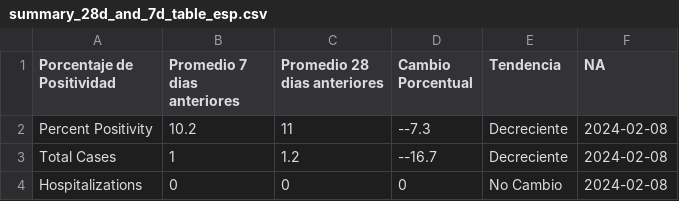
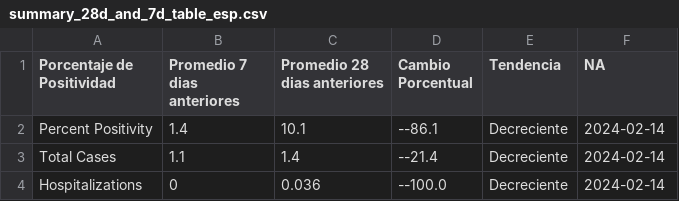
Before and after one commit to h-hedman/scph, a CSV file: covid-19/output-data/summary_28d_and_7d_table_esp.csv, drawn as a sheet.

```diff
--- a/covid-19/output-data/summary_28d_and_7d_table_esp.csv
+++ b/covid-19/output-data/summary_28d_and_7d_table_esp.csv
@@ -1,4 +1,4 @@
 "Porcentaje de Positividad","Promedio 7 dias anteriores","Promedio 28 dias anteriores","Cambio Porcentual","Tendencia","NA"
-"Percent Positivity",10.2,11,"--7.3","Decreciente",2024-02-08
-"Total Cases",1,1.2,"--16.7","Decreciente",2024-02-08
-"Hospitalizations",0,0,"0","No Cambio",2024-02-08
+"Percent Positivity",1.4,10.1,"--86.1","Decreciente",2024-02-14
+"Total Cases",1.1,1.4,"--21.4","Decreciente",2024-02-14
+"Hospitalizations",0,0.036,"--100.0","Decreciente",2024-02-14
```
Also changed, not shown: covid-19/output-data/count_table_esp.csv, covid-19/output-data/hospitalizations_6mo_prior.csv, 4 other files.
